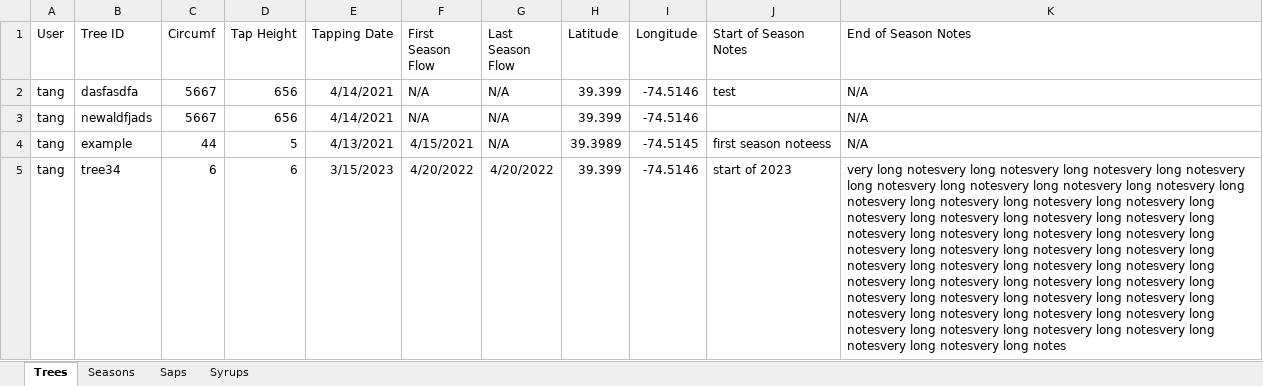
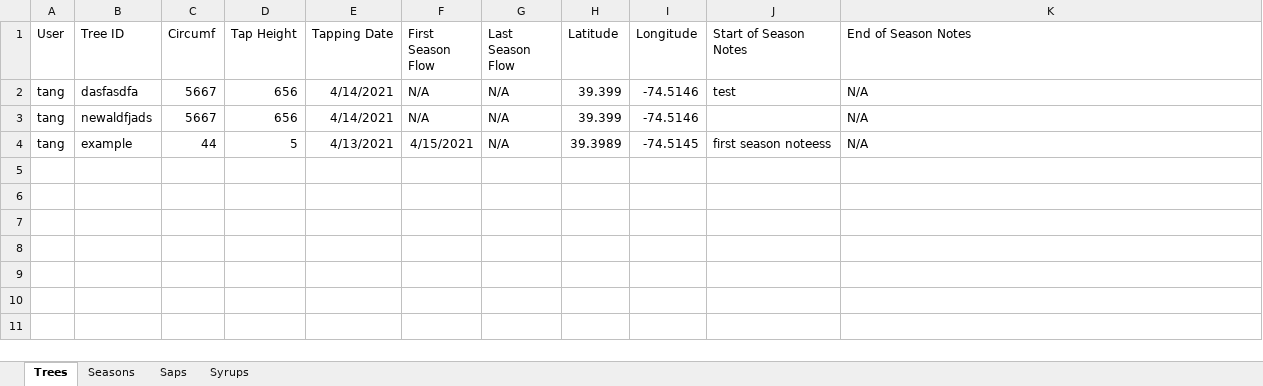
Before and after one commit to franklinmadrid/StocktonMapleProject, an Excel workbook: Data/Data.xlsx, sheet Trees, drawn as a sheet; values as stored, in another font and other column widths than the file's, no borders; the diff names each change by its address in the sheet, - before the commit and + after, or states it on an @@ line.

```diff
--- a/Data/Data.xlsx (sheet Trees)
+++ b/Data/Data.xlsx (sheet Trees)
-row 5: tang | tree34 | 6 | 6 | 3/15/2023 | 4/20/2022 | 4/20/2022 | 39.399 | -74.5146 | start of 2023 | very long notesvery long notesvery long notesvery long notesvery long notesvery long notesvery long notesvery long notesvery long notesvery long notesvery long notesvery long notesvery long notesvery long notesvery long notesvery long notesvery long notesvery long notesvery long notesvery long notesvery long notesvery long notesvery long notesvery long notesvery long notesvery long notesvery long notesvery long notesvery long notesvery long notesvery long notesvery long notesvery long notesvery long notesvery long notesvery long notesvery long notesvery long notesvery long notesvery long notesvery long notesvery long notesvery long notesvery long notesvery long notesvery long notesvery long notes
```
Also changed, not shown: sheet Seasons, sheet Syrups, sheet Saps, 2 other files.
